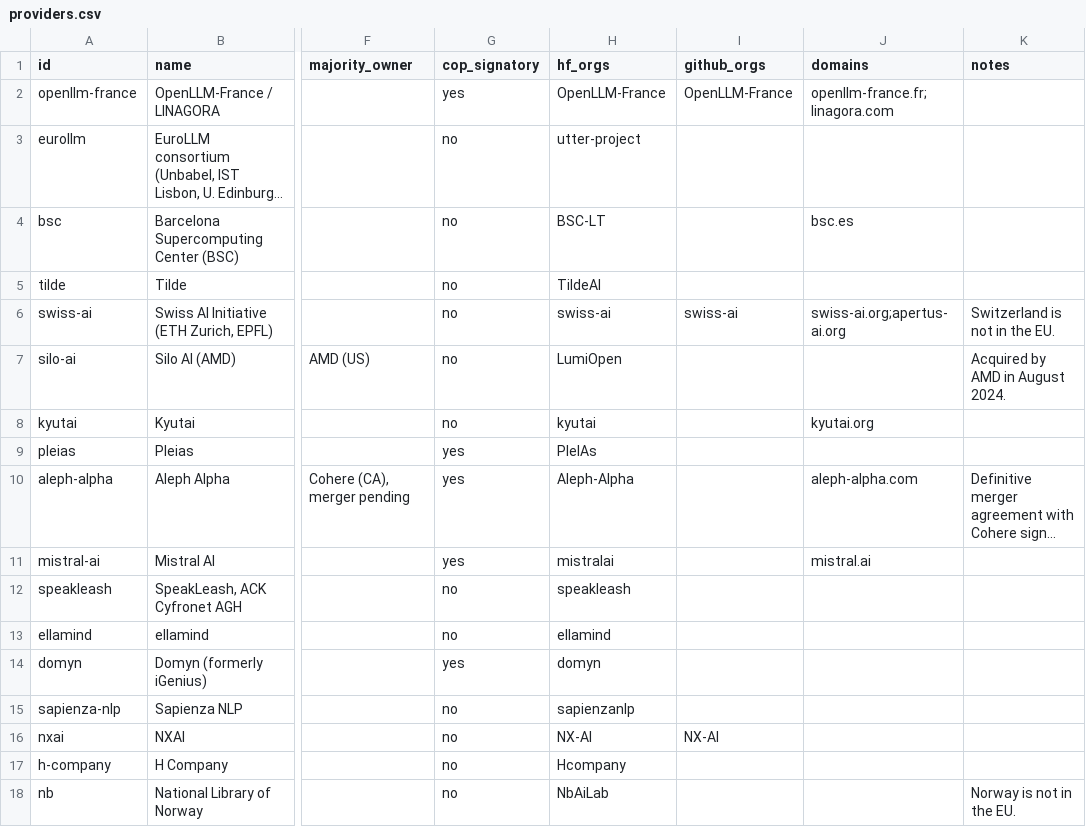
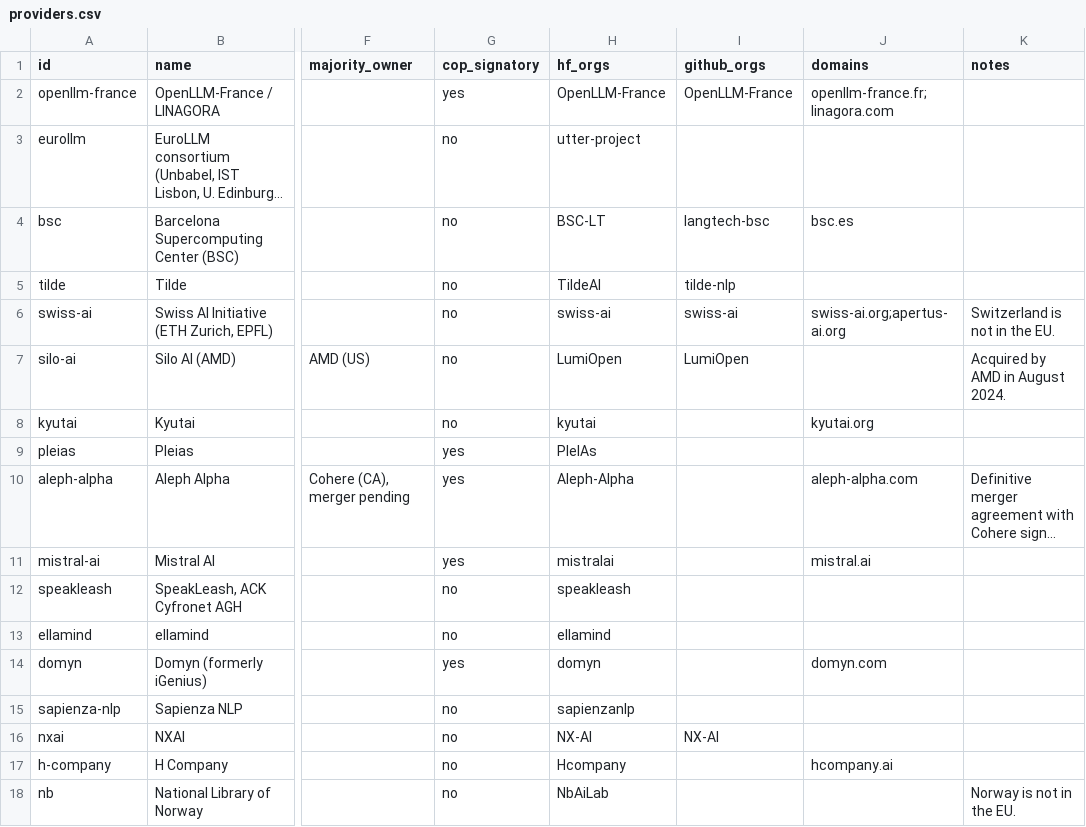
Before and after one commit to here-be-dragons-ai/sovereign-models, a CSV file: data/providers.csv, drawn as a sheet; only a part is shown, gaps mark what is left out; long unchanged cells end in …; the diff names each change by its address in the sheet, - before the commit and + after, or states it on an @@ line.

```diff
--- a/data/providers.csv
+++ b/data/providers.csv
-I4 (github_orgs): (empty)
+I4 (github_orgs): langtech-bsc
-I5 (github_orgs): (empty)
+I5 (github_orgs): tilde-nlp
-I7 (github_orgs): (empty)
+I7 (github_orgs): LumiOpen
-J14 (domains): (empty)
+J14 (domains): domyn.com
-J17 (domains): (empty)
+J17 (domains): hcompany.ai
```
Also changed, not shown: data/families.csv, data/scorecard.csv, 11 other files.
